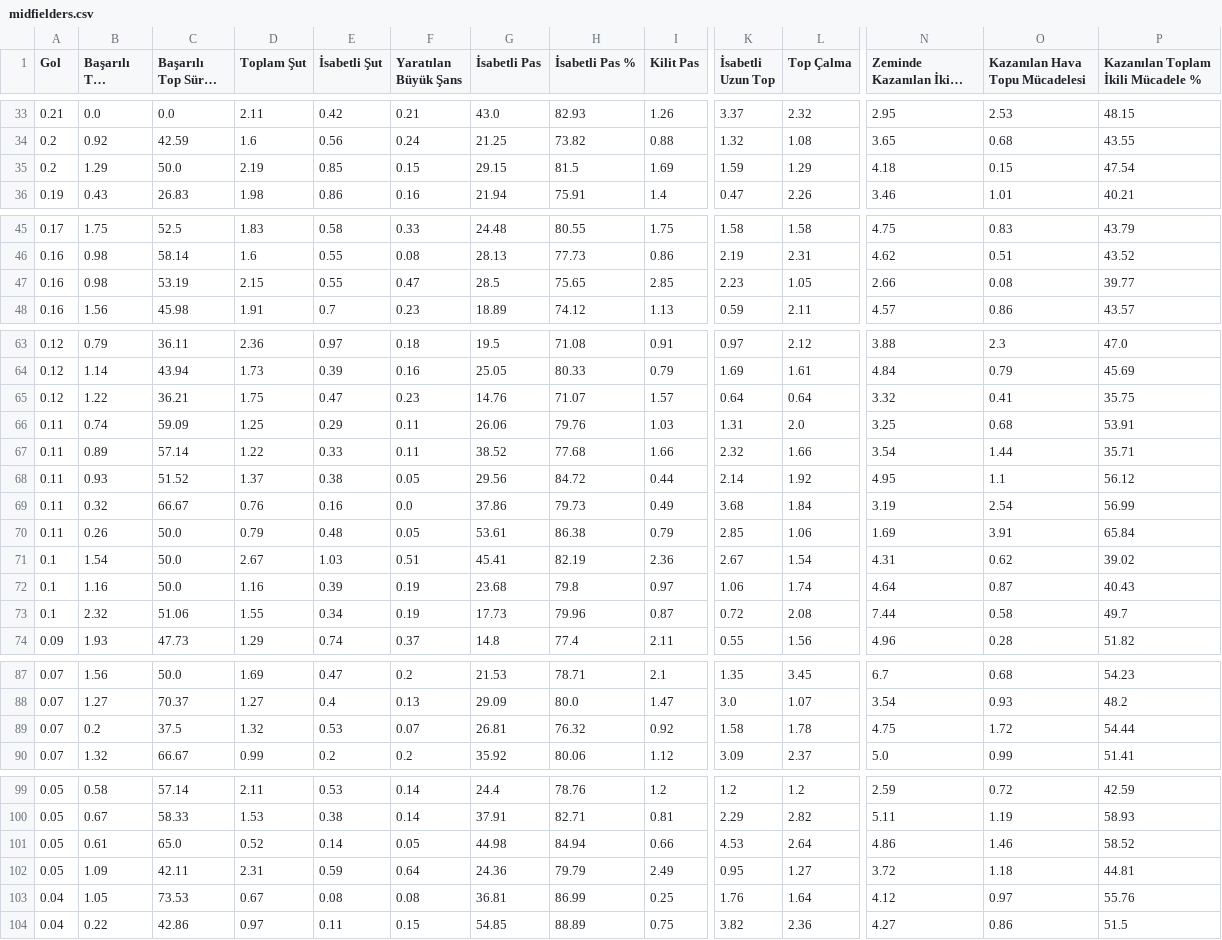
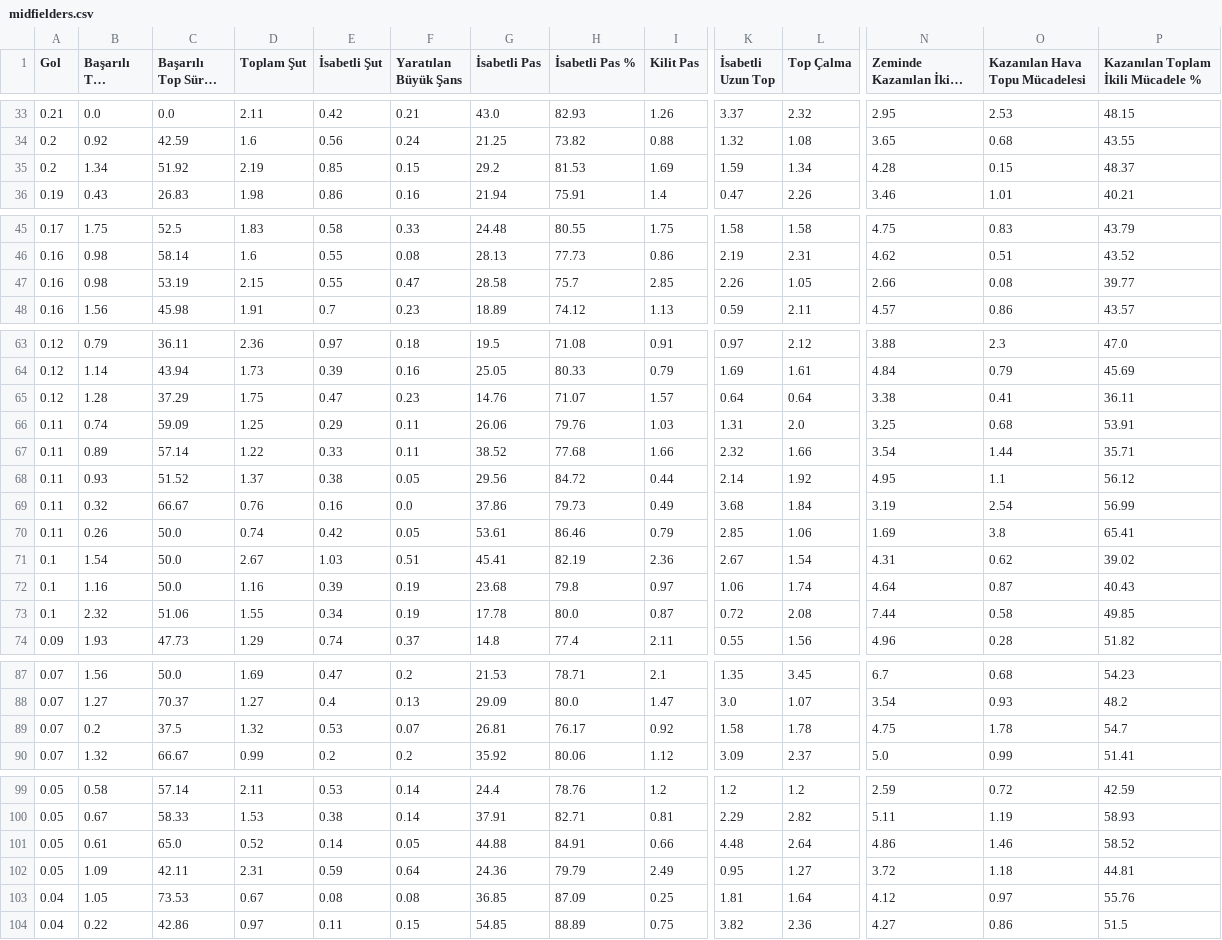
Before and after one commit to scatterradarcsv/csv_scatter_radar_15matches, a CSV file: midfielders.csv, drawn as a sheet; only a part is shown, gaps mark what is left out; long unchanged cells end in …; the diff covers the shown part only; the diff names each change by its address in the sheet, - before the commit and + after, or states it on an @@ line.

Commit message:
Updated midfielders.csv

```diff
--- a/midfielders.csv
+++ b/midfielders.csv
-B35 (Başarılı Top Sürme): 1.29
+B35 (Başarılı Top Sürme): 1.34
-C35 (Başarılı Top Sürme %): 50.0
+C35 (Başarılı Top Sürme %): 51.92
-G35 (İsabetli Pas): 29.15
+G35 (İsabetli Pas): 29.2
-H35 (İsabetli Pas %): 81.5
+H35 (İsabetli Pas %): 81.53
-L35 (Top Çalma): 1.29
+L35 (Top Çalma): 1.34
-N35 (Zeminde Kazanılan İkili Mücadele): 4.18
+N35 (Zeminde Kazanılan İkili Mücadele): 4.28
-P35: 47.54
+P35: 48.37
-G47 (İsabetli Pas): 28.5
+G47 (İsabetli Pas): 28.58
-H47 (İsabetli Pas %): 75.65
+H47 (İsabetli Pas %): 75.7
-K47 (İsabetli Uzun Top): 2.23
+K47 (İsabetli Uzun Top): 2.26
-B65 (Başarılı Top Sürme): 1.22
+B65 (Başarılı Top Sürme): 1.28
-C65 (Başarılı Top Sürme %): 36.21
+C65 (Başarılı Top Sürme %): 37.29
-N65 (Zeminde Kazanılan İkili Mücadele): 3.32
+N65 (Zeminde Kazanılan İkili Mücadele): 3.38
-P65: 35.75
+P65: 36.11
-D70 (Toplam Şut): 0.79
+D70 (Toplam Şut): 0.74
-E70 (İsabetli Şut): 0.48
+E70 (İsabetli Şut): 0.42
-H70 (İsabetli Pas %): 86.38
+H70 (İsabetli Pas %): 86.46
-O70 (Kazanılan Hava Topu Mücadelesi): 3.91
+O70 (Kazanılan Hava Topu Mücadelesi): 3.8
-P70: 65.84
+P70: 65.41
-G73 (İsabetli Pas): 17.73
+G73 (İsabetli Pas): 17.78
-H73 (İsabetli Pas %): 79.96
+H73 (İsabetli Pas %): 80.0
-P73: 49.7
+P73: 49.85
-H89 (İsabetli Pas %): 76.32
+H89 (İsabetli Pas %): 76.17
-O89 (Kazanılan Hava Topu Mücadelesi): 1.72
+O89 (Kazanılan Hava Topu Mücadelesi): 1.78
-P89: 54.44
+P89: 54.7
-G101 (İsabetli Pas): 44.98
+G101 (İsabetli Pas): 44.88
-H101 (İsabetli Pas %): 84.94
+H101 (İsabetli Pas %): 84.91
-K101 (İsabetli Uzun Top): 4.53
+K101 (İsabetli Uzun Top): 4.48
-G103 (İsabetli Pas): 36.81
+G103 (İsabetli Pas): 36.85
-H103 (İsabetli Pas %): 86.99
+H103 (İsabetli Pas %): 87.09
-K103 (İsabetli Uzun Top): 1.76
+K103 (İsabetli Uzun Top): 1.81
```
Also changed, not shown: 2 edited cells elsewhere in this file.
